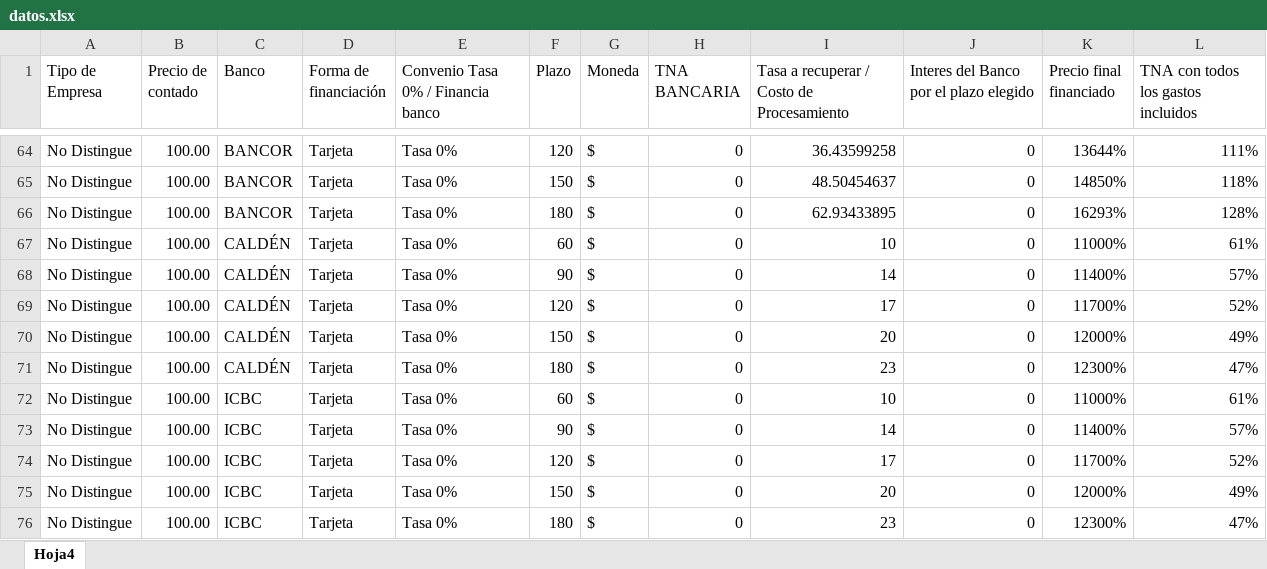
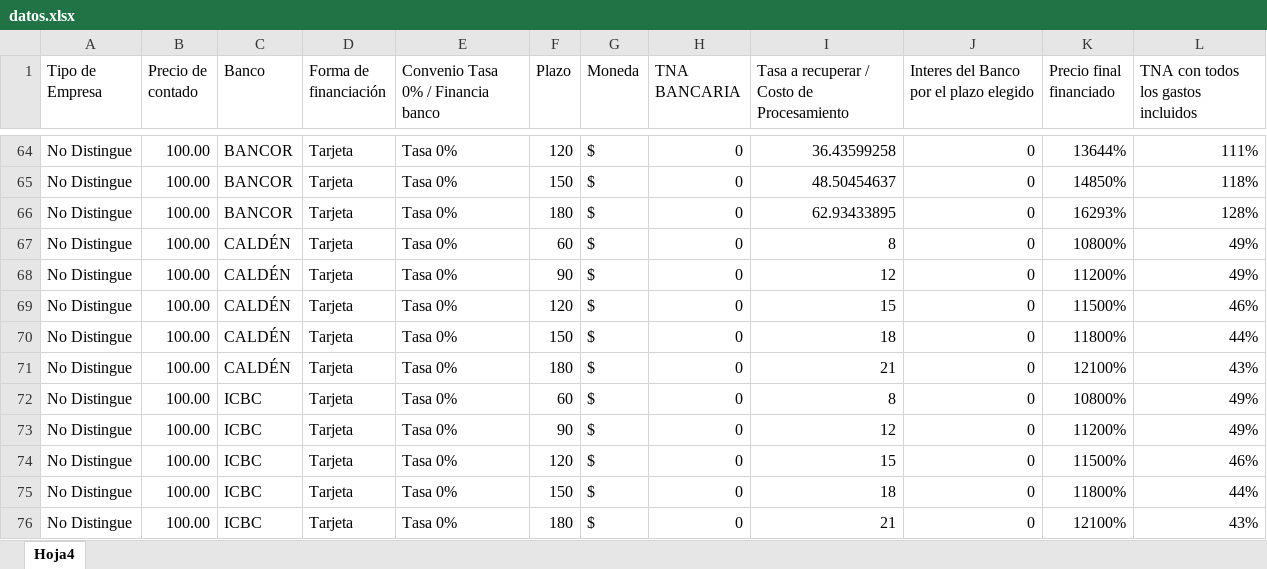
Before and after one commit to nicoacebo01/simuladorok, an Excel workbook: public/datos.xlsx, sheet Hoja4, drawn as a sheet; only a part is shown, gaps mark what is left out; values as stored, in another font and other column widths than the file's, no borders; the diff covers the shown part only; the diff names each change by its address in the sheet, - before the commit and + after, or states it on an @@ line.

Commit message:
Add files via upload

```diff
--- a/public/datos.xlsx (sheet Hoja4)
+++ b/public/datos.xlsx (sheet Hoja4)
-I67: 10
+I67: 8
-K67 (Precio final financiado): 11000%
+K67 (Precio final financiado): 10800%
-L67: 61%
+L67: 49%
-I68: 14
+I68: 12
-K68 (Precio final financiado): 11400%
+K68 (Precio final financiado): 11200%
-L68: 57%
+L68: 49%
-I69: 17
+I69: 15
-K69 (Precio final financiado): 11700%
+K69 (Precio final financiado): 11500%
-L69: 52%
+L69: 46%
-I70: 20
+I70: 18
-K70 (Precio final financiado): 12000%
+K70 (Precio final financiado): 11800%
-L70: 49%
+L70: 44%
-I71: 23
+I71: 21
-K71 (Precio final financiado): 12300%
+K71 (Precio final financiado): 12100%
-L71: 47%
+L71: 43%
-I72: 10
+I72: 8
-K72 (Precio final financiado): 11000%
+K72 (Precio final financiado): 10800%
-L72: 61%
+L72: 49%
-I73: 14
+I73: 12
-K73 (Precio final financiado): 11400%
+K73 (Precio final financiado): 11200%
-L73: 57%
+L73: 49%
-I74: 17
+I74: 15
-K74 (Precio final financiado): 11700%
+K74 (Precio final financiado): 11500%
-L74: 52%
+L74: 46%
-I75: 20
+I75: 18
-K75 (Precio final financiado): 12000%
+K75 (Precio final financiado): 11800%
-L75: 49%
+L75: 44%
-I76: 23
+I76: 21
-K76 (Precio final financiado): 12300%
+K76 (Precio final financiado): 12100%
-L76: 47%
+L76: 43%
```
Also changed, not shown: 224 edited cells elsewhere in this sheet.
